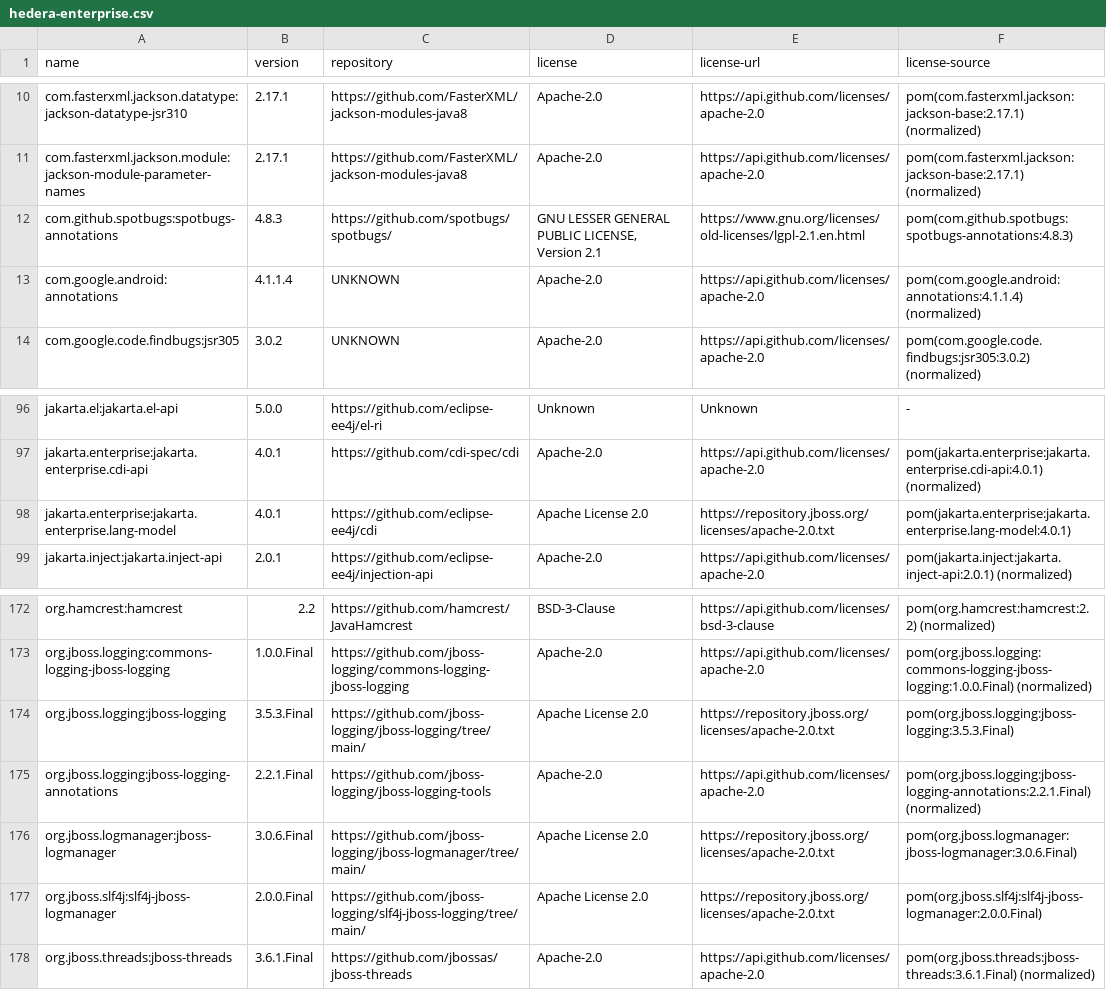
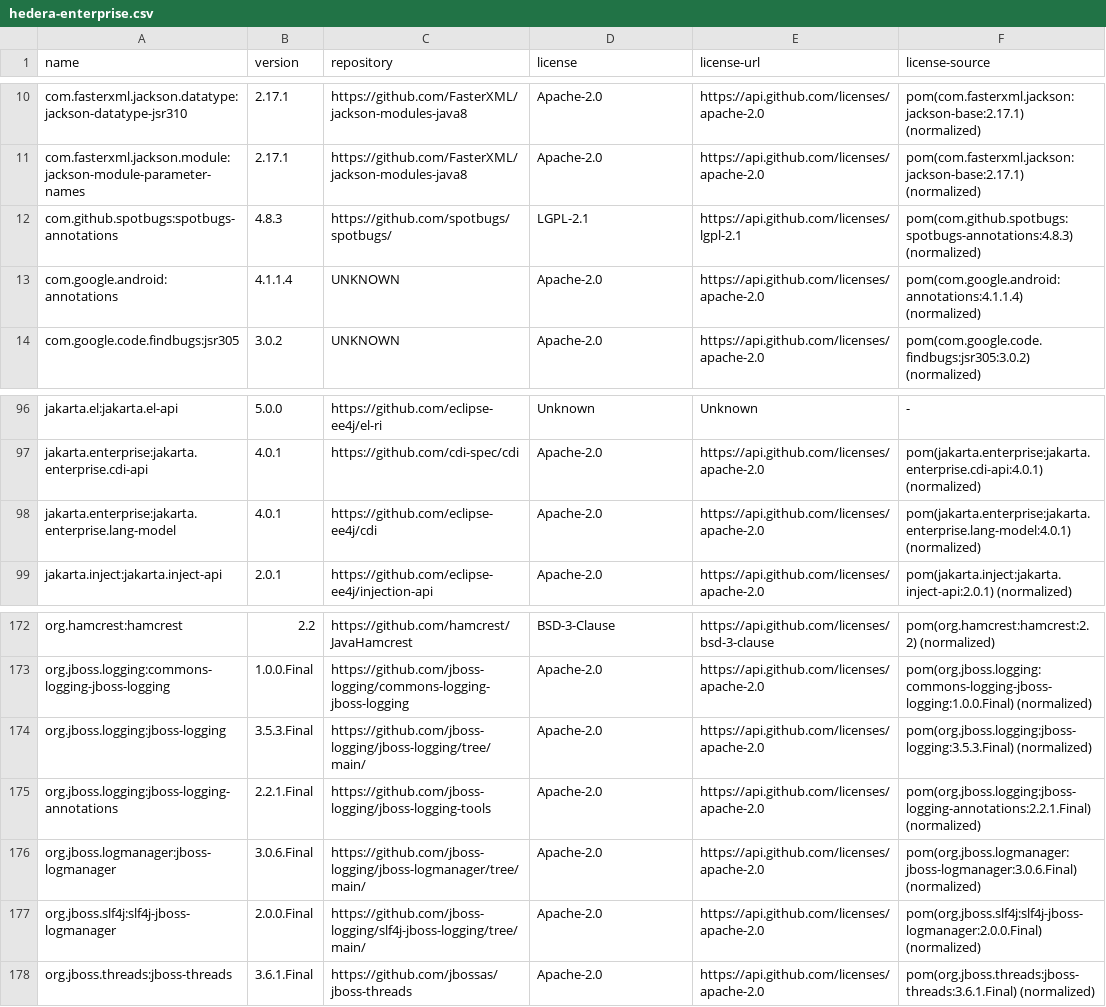
Before and after one commit to hendrikebbers/oss-license-scanner, a CSV file: result/hedera-enterprise.csv, drawn as a sheet; only a part is shown, gaps mark what is left out.

Commit message:
missing licenses

```diff
--- a/result/hedera-enterprise.csv
+++ b/result/hedera-enterprise.csv
@@ -11,3 +11,3 @@ com.fasterxml.jackson.datatype:jackson-datatype-jsr310,2.17.1,https://github.com
 com.fasterxml.jackson.module:jackson-module-parameter-names,2.17.1,https://github.com/FasterXML/jackson-modules-java8,Apache-2.0,https://api.github.com/licenses/apache-2.0,pom(com.fasterxml.jackson:jackson-base:2.17.1) (normalized)
-com.github.spotbugs:spotbugs-annotations,4.8.3,https://github.com/spotbugs/spotbugs/,"GNU LESSER GENERAL PUBLIC LICENSE, Version 2.1",https://www.gnu.org/licenses/old-licenses/lgpl-2.1.en.html,pom(com.github.spotbugs:spotbugs-annotations:4.8.3)
+com.github.spotbugs:spotbugs-annotations,4.8.3,https://github.com/spotbugs/spotbugs/,LGPL-2.1,https://api.github.com/licenses/lgpl-2.1,pom(com.github.spotbugs:spotbugs-annotations:4.8.3) (normalized)
 com.google.android:annotations,4.1.1.4,UNKNOWN,Apache-2.0,https://api.github.com/licenses/apache-2.0,pom(com.google.android:annotations:4.1.1.4) (normalized)
@@ -97,3 +97,3 @@ jakarta.el:jakarta.el-api,5.0.0,https://github.com/eclipse-ee4j/el-ri,Unknown,Un
 jakarta.enterprise:jakarta.enterprise.cdi-api,4.0.1,https://github.com/cdi-spec/cdi,Apache-2.0,https://api.github.com/licenses/apache-2.0,pom(jakarta.enterprise:jakarta.enterprise.cdi-api:4.0.1) (normalized)
-jakarta.enterprise:jakarta.enterprise.lang-model,4.0.1,https://github.com/eclipse-ee4j/cdi,Apache License 2.0,https://repository.jboss.org/licenses/apache-2.0.txt,pom(jakarta.enterprise:jakarta.enterprise.lang-model:4.0.1)
+jakarta.enterprise:jakarta.enterprise.lang-model,4.0.1,https://github.com/eclipse-ee4j/cdi,Apache-2.0,https://api.github.com/licenses/apache-2.0,pom(jakarta.enterprise:jakarta.enterprise.lang-model:4.0.1) (normalized)
 jakarta.inject:jakarta.inject-api,2.0.1,https://github.com/eclipse-ee4j/injection-api,Apache-2.0,https://api.github.com/licenses/apache-2.0,pom(jakarta.inject:jakarta.inject-api:2.0.1) (normalized)
@@ -173,6 +173,6 @@ org.hamcrest:hamcrest,2.2,https://github.com/hamcrest/JavaHamcrest,BSD-3-Clause,
 org.jboss.logging:commons-logging-jboss-logging,1.0.0.Final,https://github.com/jboss-logging/commons-logging-jboss-logging,Apache-2.0,https://api.github.com/licenses/apache-2.0,pom(org.jboss.logging:commons-logging-jboss-logging:1.0.0.Final) (normalized)
-org.jboss.logging:jboss-logging,3.5.3.Final,https://github.com/jboss-logging/jboss-logging/tree/main/,Apache License 2.0,https://repository.jboss.org/licenses/apache-2.0.txt,pom(org.jboss.logging:jboss-logging:3.5.3.Final)
+org.jboss.logging:jboss-logging,3.5.3.Final,https://github.com/jboss-logging/jboss-logging/tree/main/,Apache-2.0,https://api.github.com/licenses/apache-2.0,pom(org.jboss.logging:jboss-logging:3.5.3.Final) (normalized)
 org.jboss.logging:jboss-logging-annotations,2.2.1.Final,https://github.com/jboss-logging/jboss-logging-tools,Apache-2.0,https://api.github.com/licenses/apache-2.0,pom(org.jboss.logging:jboss-logging-annotations:2.2.1.Final) (normalized)
-org.jboss.logmanager:jboss-logmanager,3.0.6.Final,https://github.com/jboss-logging/jboss-logmanager/tree/main/,Apache License 2.0,https://repository.jboss.org/licenses/apache-2.0.txt,pom(org.jboss.logmanager:jboss-logmanager:3.0.6.Final)
-org.jboss.slf4j:slf4j-jboss-logmanager,2.0.0.Final,https://github.com/jboss-logging/slf4j-jboss-logging/tree/main/,Apache License 2.0,https://repository.jboss.org/licenses/apache-2.0.txt,pom(org.jboss.slf4j:slf4j-jboss-logmanager:2.0.0.Final)
+org.jboss.logmanager:jboss-logmanager,3.0.6.Final,https://github.com/jboss-logging/jboss-logmanager/tree/main/,Apache-2.0,https://api.github.com/licenses/apache-2.0,pom(org.jboss.logmanager:jboss-logmanager:3.0.6.Final) (normalized)
+org.jboss.slf4j:slf4j-jboss-logmanager,2.0.0.Final,https://github.com/jboss-logging/slf4j-jboss-logging/tree/main/,Apache-2.0,https://api.github.com/licenses/apache-2.0,pom(org.jboss.slf4j:slf4j-jboss-logmanager:2.0.0.Final) (normalized)
 org.jboss.threads:jboss-threads,3.6.1.Final,https://github.com/jbossas/jboss-threads,Apache-2.0,https://api.github.com/licenses/apache-2.0,pom(org.jboss.threads:jboss-threads:3.6.1.Final) (normalized)
```
Also changed, not shown: 21 other files.
